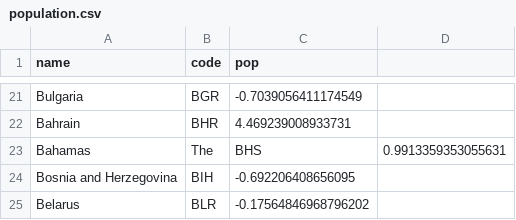
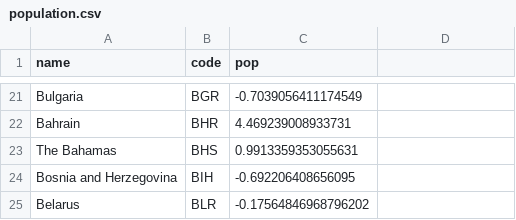
Before and after one commit to Grulk47/DataVi, a CSV file: population.csv, drawn as a sheet; only a part is shown, gaps mark what is left out; removed rows and columns are numbered as before the commit, all else as after; the diff names each change by its address in the sheet, - before the commit and + after, or states it on an @@ line.

Commit message:
Add files via upload

```diff
--- a/population.csv
+++ b/population.csv
-row 23: Bahamas | The | BHS | 0.9913359353055631
+row 23: The Bahamas | BHS | 0.9913359353055631
```
